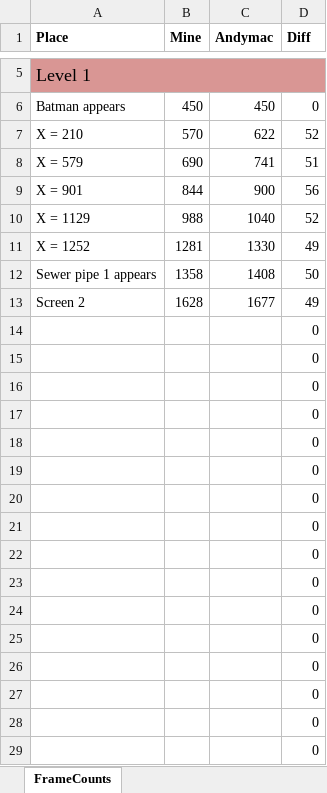
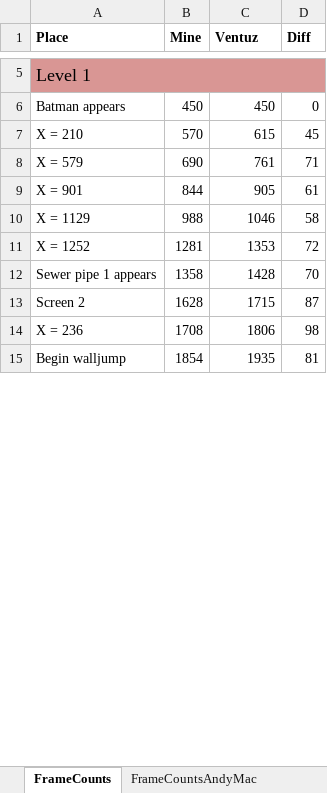
Before and after one commit to MathewWi/adelikat-tas, an Excel workbook: RotJ/RotJ.xlsx, sheet FrameCounts, drawn as a sheet; only a part is shown, gaps mark what is left out; values as stored, in another font and other column widths than the file's, no borders; removed rows and columns are numbered as before the commit, all else as after; the diff covers the shown part only; the diff names each change by its address in the sheet, - before the commit and + after, or states it on an @@ line.

```diff
--- a/RotJ/RotJ.xlsx (sheet FrameCounts)
+++ b/RotJ/RotJ.xlsx (sheet FrameCounts)
+sheet tab: FrameCountsAndyMac
-C1: Andymac
+C1: Ventuz
-C7 (Ventuz): 622
+C7 (Ventuz): 615
-D7 (Diff): 52
+D7 (Diff): 45
-C8 (Ventuz): 741
+C8 (Ventuz): 761
-D8 (Diff): 51
+D8 (Diff): 71
-C9 (Ventuz): 900
+C9 (Ventuz): 905
-D9 (Diff): 56
+D9 (Diff): 61
-C10 (Ventuz): 1040
+C10 (Ventuz): 1046
-D10 (Diff): 52
+D10 (Diff): 58
-C11 (Ventuz): 1330
+C11 (Ventuz): 1353
-D11 (Diff): 49
+D11 (Diff): 72
-C12 (Ventuz): 1408
+C12 (Ventuz): 1428
-D12 (Diff): 50
+D12 (Diff): 70
-C13 (Ventuz): 1677
+C13 (Ventuz): 1715
-D13 (Diff): 49
+D13 (Diff): 87
-row 14:  |  |  | 0
-row 15:  |  |  | 0
-row 16:  |  |  | 0
-row 17:  |  |  | 0
-row 18:  |  |  | 0
-row 19:  |  |  | 0
-row 20:  |  |  | 0
-row 21:  |  |  | 0
-row 22:  |  |  | 0
-row 23:  |  |  | 0
-row 24:  |  |  | 0
-row 25:  |  |  | 0
-row 26:  |  |  | 0
-row 27:  |  |  | 0
-row 28:  |  |  | 0
-row 29:  |  |  | 0
+row 14: X = 236 | 1708 | 1806 | 98
+row 15: Begin walljump | 1854 | 1935 | 81
```
Also changed, not shown: 13 added rows elsewhere in this sheet, 2 other files.
